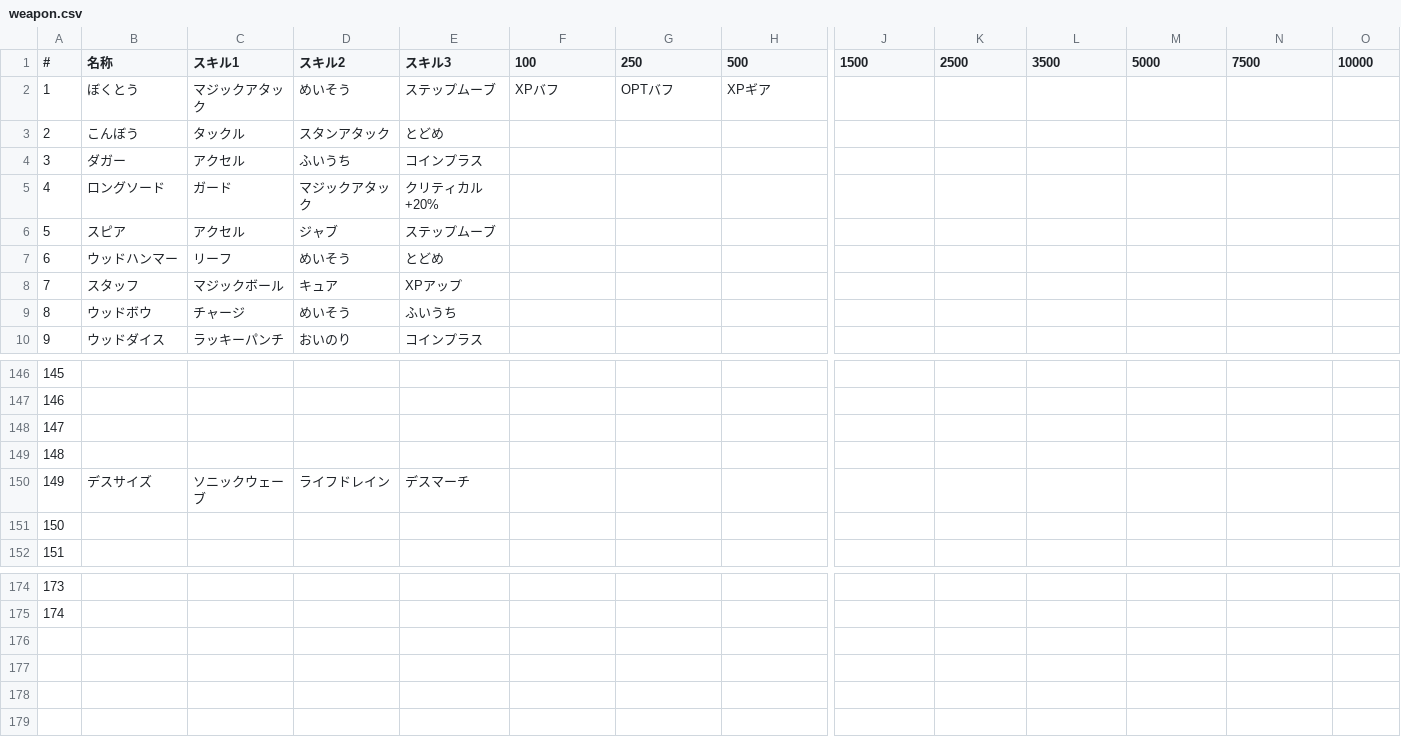
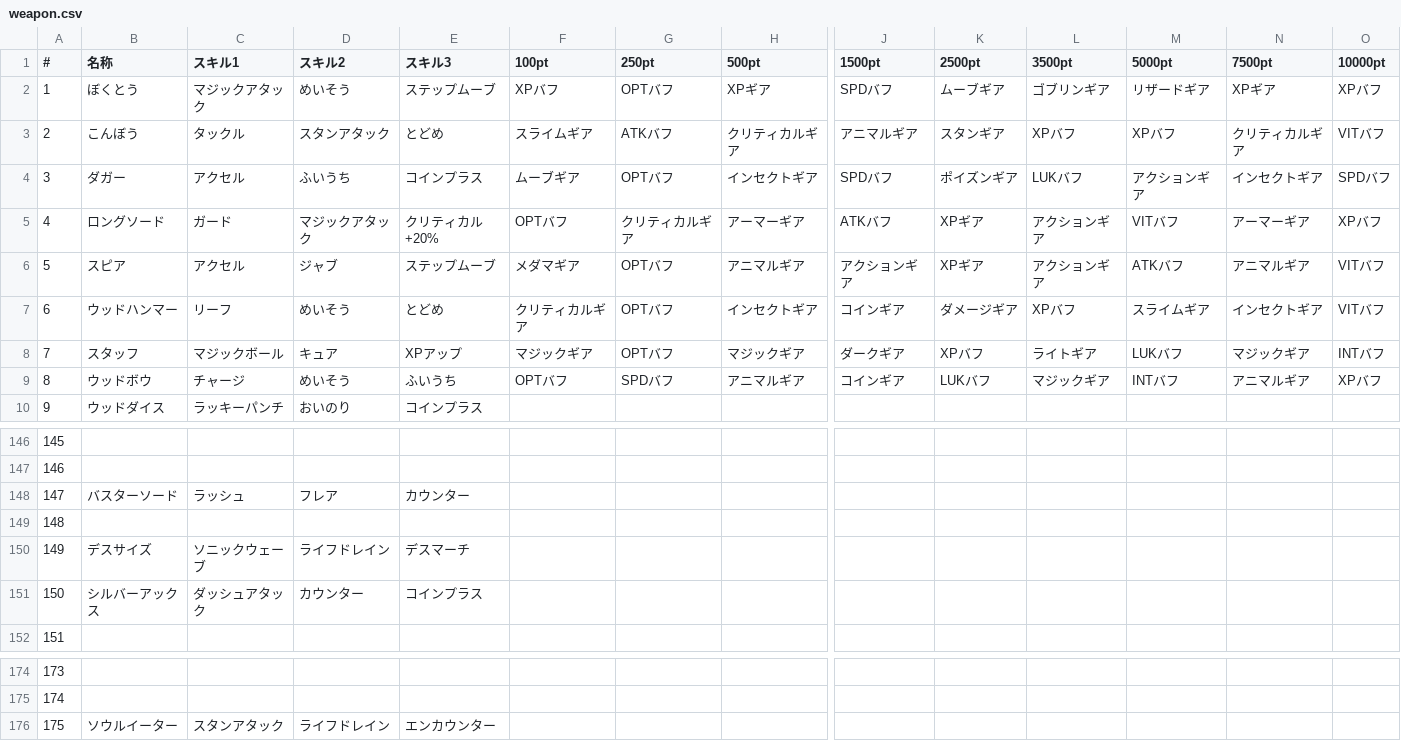
Before and after one commit to takeiteasy1987-netizen/hima-treasure, a CSV file: data/weapon.csv, drawn as a sheet; only a part is shown, gaps mark what is left out; removed rows and columns are numbered as before the commit, all else as after; rows hold the shown columns only; the diff covers the shown part only; the diff names each change by its address in the sheet, - before the commit and + after, or states it on an @@ line.

```diff
--- a/data/weapon.csv
+++ b/data/weapon.csv
-F1: 100
+F1: 100pt
-G1: 250
+G1: 250pt
-H1: 500
+H1: 500pt
-J1: 1500
+J1: 1500pt
-K1: 2500
+K1: 2500pt
-L1: 3500
+L1: 3500pt
-M1: 5000
+M1: 5000pt
-N1: 7500
+N1: 7500pt
-O1: 10000
+O1: 10000pt
-J2 (1500pt): (empty)
+J2 (1500pt): SPDバフ
-K2 (2500pt): (empty)
+K2 (2500pt): ムーブギア
-L2 (3500pt): (empty)
+L2 (3500pt): ゴブリンギア
-M2 (5000pt): (empty)
+M2 (5000pt): リザードギア
-N2 (7500pt): (empty)
+N2 (7500pt): XPギア
-O2 (10000pt): (empty)
+O2 (10000pt): XPバフ
-row 3: 2 | こんぼう | タックル | スタンアタック | とどめ
-row 4: 3 | ダガー | アクセル | ふいうち | コインプラス
-row 5: 4 | ロングソード | ガード | マジックアタック | クリティカル+20%
-row 6: 5 | スピア | アクセル | ジャブ | ステップムーブ
-row 7: 6 | ウッドハンマー | リーフ | めいそう | とどめ
-row 8: 7 | スタッフ | マジックボール | キュア | XPアップ
-row 9: 8 | ウッドボウ | チャージ | めいそう | ふいうち
+row 3: 2 | こんぼう | タックル | スタンアタック | とどめ | スライムギア | ATKバフ | クリティカルギア | アニマルギア | スタンギア | XPバフ | XPバフ | クリティカルギア | VITバフ
+row 4: 3 | ダガー | アクセル | ふいうち | コインプラス | ムーブギア | OPTバフ | インセクトギア | SPDバフ | ポイズンギア | LUKバフ | アクションギア | インセクトギア | SPDバフ
+row 5: 4 | ロングソード | ガード | マジックアタック | クリティカル+20% | OPTバフ | クリティカルギア | アーマーギア | ATKバフ | XPギア | アクションギア | VITバフ | アーマーギア | XPバフ
+row 6: 5 | スピア | アクセル | ジャブ | ステップムーブ | メダマギア | OPTバフ | アニマルギア | アクションギア | XPギア | アクションギア | ATKバフ | アニマルギア | VITバフ
+row 7: 6 | ウッドハンマー | リーフ | めいそう | とどめ | クリティカルギア | OPTバフ | インセクトギア | コインギア | ダメージギア | XPバフ | スライムギア | インセクトギア | VITバフ
+row 8: 7 | スタッフ | マジックボール | キュア | XPアップ | マジックギア | OPTバフ | マジックギア | ダークギア | XPバフ | ライトギア | LUKバフ | マジックギア | INTバフ
+row 9: 8 | ウッドボウ | チャージ | めいそう | ふいうち | OPTバフ | SPDバフ | アニマルギア | コインギア | LUKバフ | マジックギア | INTバフ | アニマルギア | XPバフ
-B148 (名称): (empty)
+B148 (名称): バスターソード
-C148 (スキル1): (empty)
+C148 (スキル1): ラッシュ
-D148 (スキル2): (empty)
+D148 (スキル2): フレア
-E148 (スキル3): (empty)
+E148 (スキル3): カウンター
-B151 (名称): (empty)
+B151 (名称): シルバーアックス
-C151 (スキル1): (empty)
+C151 (スキル1): ダッシュアタック
-D151 (スキル2): (empty)
+D151 (スキル2): カウンター
-E151 (スキル3): (empty)
+E151 (スキル3): コインプラス
+row 176: 175 | ソウルイーター | スタンアタック | ライフドレイン | エンカウンター
```
Also changed, not shown: 8 edited cells elsewhere in this file, data/accessory.csv, data/armor.csv, 3 other files.
